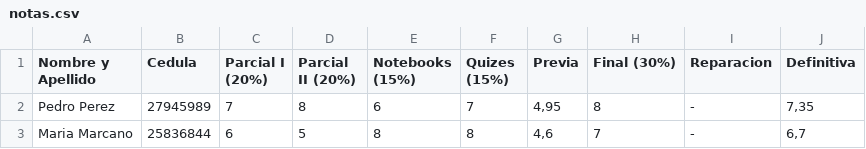
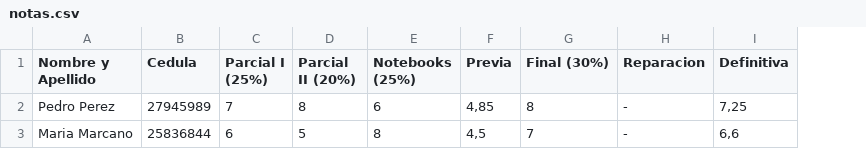
Before and after one commit to ejdecena/Calculo-Numerico, a CSV file: evaluaciones/notas.csv, drawn as a sheet; removed rows and columns are numbered as before the commit, all else as after; the diff names each change by its address in the sheet, - before the commit and + after, or states it on an @@ line.

Commit message:
Eliminación de quizes.

```diff
--- a/evaluaciones/notas.csv
+++ b/evaluaciones/notas.csv
-column F (Quizes (15%)), rows 2-3: 7 | 8
-C1: Parcial I (20%)
+C1: Parcial I (25%)
-E1: Notebooks (15%)
+E1: Notebooks (25%)
-F2 (Previa): 4,95
+F2 (Previa): 4,85
-I2 (Definitiva): 7,35
+I2 (Definitiva): 7,25
-F3 (Previa): 4,6
+F3 (Previa): 4,5
-I3 (Definitiva): 6,7
+I3 (Definitiva): 6,6
```
Also changed, not shown: 1 other file.
